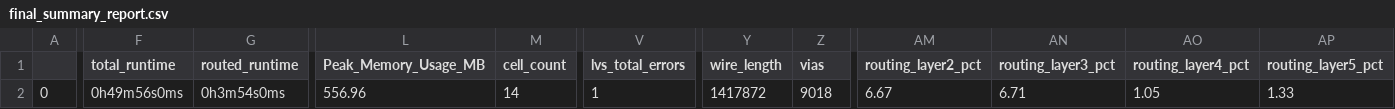
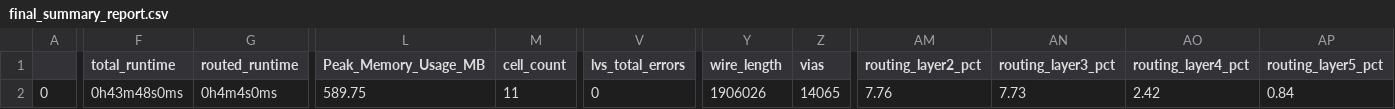
Before and after one commit to dineshannayya/riscduino_dcore, a CSV file: signoff/user_project_wrapper/final_summary_report.csv, drawn as a sheet; only a part is shown, gaps mark what is left out; the diff covers the shown part only; the diff names each change by its address in the sheet, - before the commit and + after, or states it on an @@ line.

```diff
--- a/signoff/user_project_wrapper/final_summary_report.csv
+++ b/signoff/user_project_wrapper/final_summary_report.csv
-F2 (total_runtime): 0h49m56s0ms
+F2 (total_runtime): 0h43m48s0ms
-G2 (routed_runtime): 0h3m54s0ms
+G2 (routed_runtime): 0h4m4s0ms
-L2 (Peak_Memory_Usage_MB): 556.96
+L2 (Peak_Memory_Usage_MB): 589.75
-M2 (cell_count): 14
+M2 (cell_count): 11
-V2 (lvs_total_errors): 1
+V2 (lvs_total_errors): 0
-Y2 (wire_length): 1417872
+Y2 (wire_length): 1906026
-Z2 (vias): 9018
+Z2 (vias): 14065
-AM2 (routing_layer2_pct): 6.67
+AM2 (routing_layer2_pct): 7.76
-AN2 (routing_layer3_pct): 6.71
+AN2 (routing_layer3_pct): 7.73
-AO2 (routing_layer4_pct): 1.05
+AO2 (routing_layer4_pct): 2.42
-AP2 (routing_layer5_pct): 1.33
+AP2 (routing_layer5_pct): 0.84
```
Also changed, not shown: 7 edited cells elsewhere in this file, signoff/pinmux/final_summary_report.csv, signoff/qspim/final_summary_report.csv, 39 other files.
